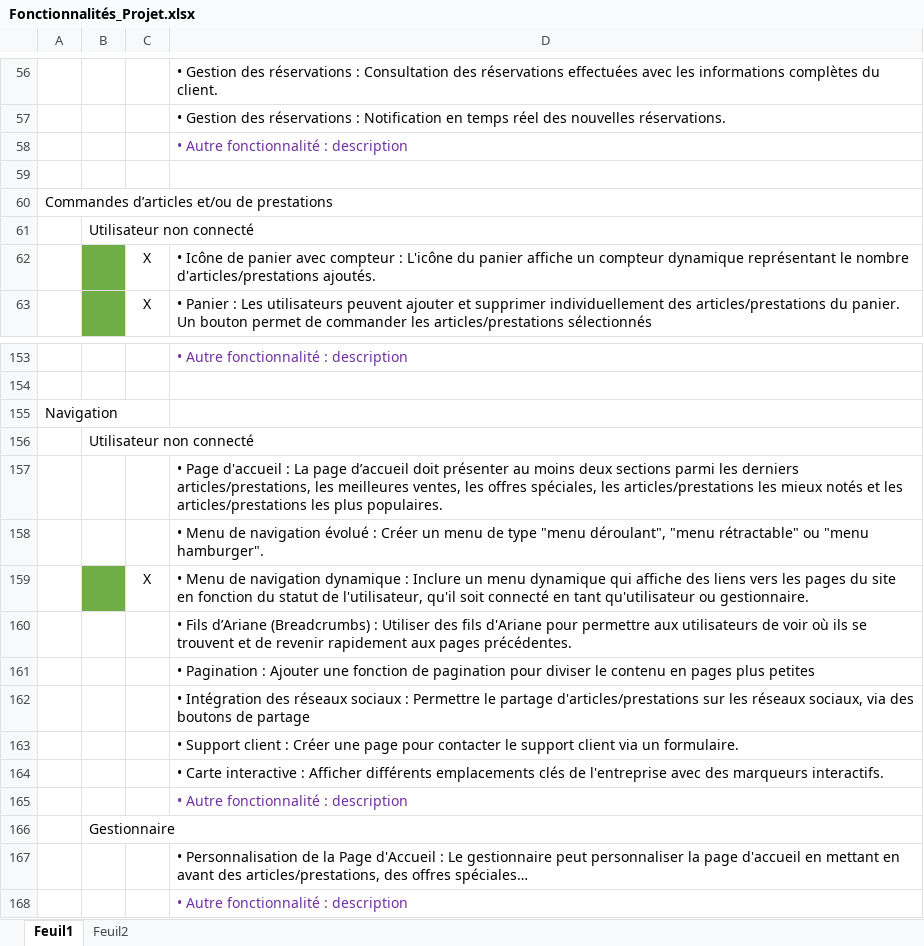
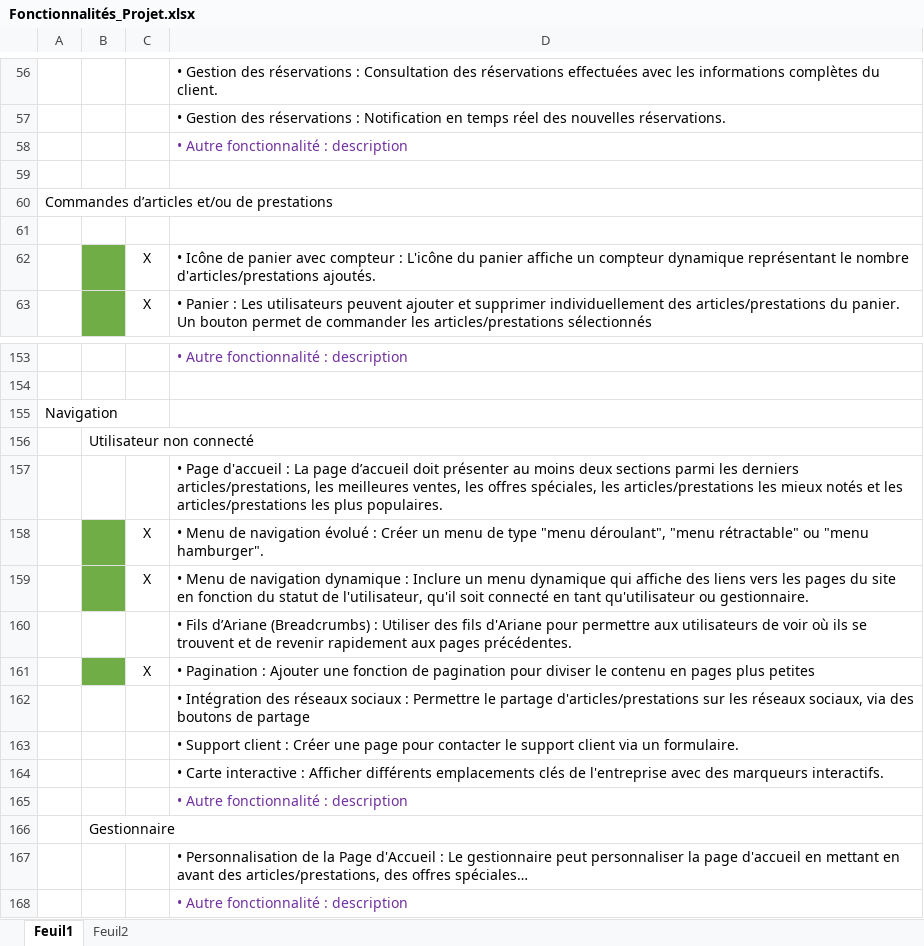
Before and after one commit to Elouanlucas/Vigne_a_Domicile, an Excel workbook: Fonctionnalités_Projet.xlsx, sheet Feuil1, drawn as a sheet; only a part is shown, gaps mark what is left out; values as stored, in another font and other column widths than the file's, no borders; the diff covers the shown part only; the diff names each change by its address in the sheet, - before the commit and + after, or states it on an @@ line.

Commit message:
prestation coter utilisateur

```diff
--- a/Fonctionnalités_Projet.xlsx (sheet Feuil1)
+++ b/Fonctionnalités_Projet.xlsx (sheet Feuil1)
-B61: Utilisateur non connecté
+B61: (empty)
-B158 fill: none
+B158 fill: #70AD47
-C158: (empty)
+C158: X
-B161 fill: none
+B161 fill: #70AD47
-C161: (empty)
+C161: X
```
Also changed, not shown: 7 added rows, 7 removed rows, 11 edited cells, cell formats and merged cells elsewhere in this sheet, sheet Feuil2, 29 other files.
